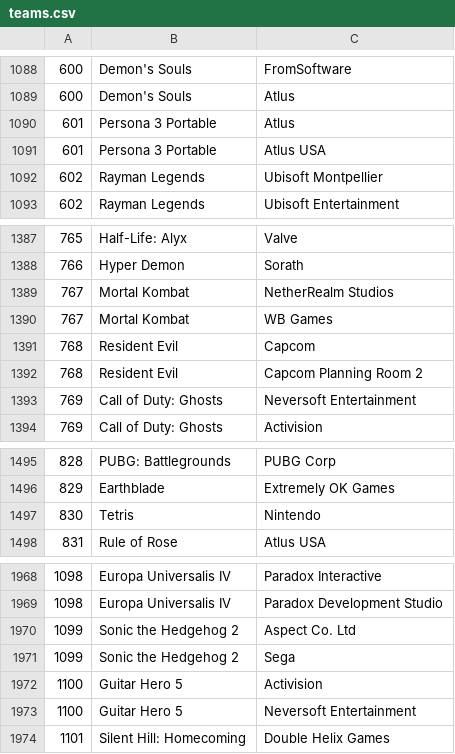
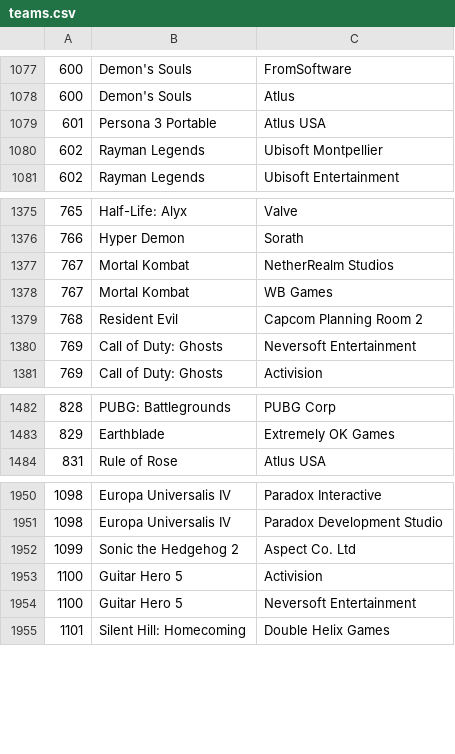
Before and after one commit to FedorSafonov/Projects, a CSV file: Pet-projects/Popular_Video_Games_1980-2023/teams.csv, drawn as a sheet; only a part is shown, gaps mark what is left out; the diff covers the shown part only.

```diff
--- a/Pet-projects/Popular_Video_Games_1980-2023/teams.csv
+++ b/Pet-projects/Popular_Video_Games_1980-2023/teams.csv
@@ -1089,3 +1078,2 @@
 600,Demon's Souls,Atlus
-601,Persona 3 Portable,Atlus
 601,Persona 3 Portable,Atlus USA
@@ -1390,3 +1378,2 @@
 767,Mortal Kombat,WB Games
-768,Resident Evil,Capcom
 768,Resident Evil,Capcom Planning Room 2
@@ -1496,3 +1483,2 @@
 829,Earthblade,Extremely OK Games
-830,Tetris,Nintendo
 831,Rule of Rose,Atlus USA
@@ -1970,3 +1952,2 @@
 1099,Sonic the Hedgehog 2,Aspect Co. Ltd
-1099,Sonic the Hedgehog 2,Sega
 1100,Guitar Hero 5,Activision
```
Also changed, not shown: 15 removed rows elsewhere in this file, Pet-projects/Popular_Video_Games_1980-2023/genres.csv, 1 other file.
